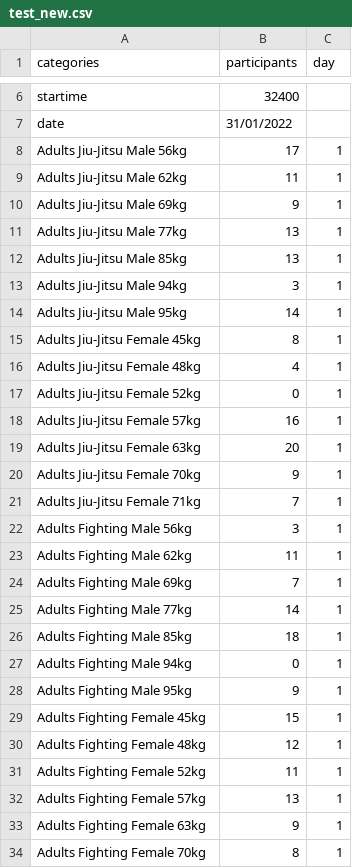
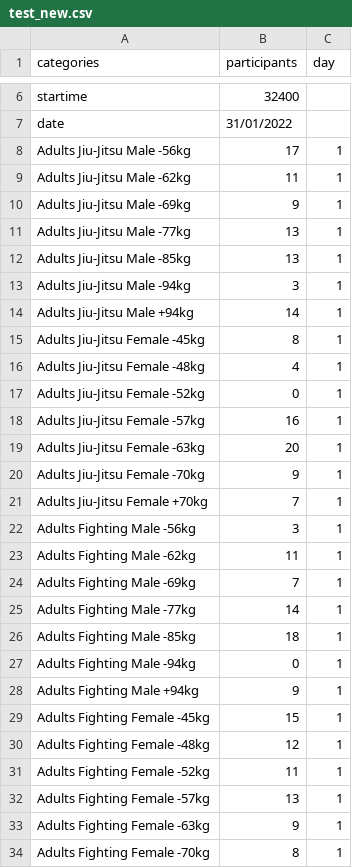
Before and after one commit to ClaudiaBehnke86/TournamentCalculator, a CSV file: tourcalc/example_tours/test_new.csv, drawn as a sheet; only a part is shown, gaps mark what is left out; the diff covers the shown part only.

```diff
--- a/tourcalc/example_tours/test_new.csv
+++ b/tourcalc/example_tours/test_new.csv
@@ -7,28 +7,28 @@ startime;32400;
 date;31/01/2022;
-Adults Jiu-Jitsu Male 56kg;17;1
-Adults Jiu-Jitsu Male 62kg;11;1
-Adults Jiu-Jitsu Male 69kg;9;1
-Adults Jiu-Jitsu Male 77kg;13;1
-Adults Jiu-Jitsu Male 85kg;13;1
-Adults Jiu-Jitsu Male 94kg;3;1
-Adults Jiu-Jitsu Male 95kg;14;1
-Adults Jiu-Jitsu Female 45kg;8;1
-Adults Jiu-Jitsu Female 48kg;4;1
-Adults Jiu-Jitsu Female 52kg;0;1
-Adults Jiu-Jitsu Female 57kg;16;1
-Adults Jiu-Jitsu Female 63kg;20;1
-Adults Jiu-Jitsu Female 70kg;9;1
-Adults Jiu-Jitsu Female 71kg;7;1
-Adults Fighting Male 56kg;3;1
-Adults Fighting Male 62kg;11;1
-Adults Fighting Male 69kg;7;1
-Adults Fighting Male 77kg;14;1
-Adults Fighting Male 85kg;18;1
-Adults Fighting Male 94kg;0;1
-Adults Fighting Male 95kg;9;1
-Adults Fighting Female 45kg;15;1
-Adults Fighting Female 48kg;12;1
-Adults Fighting Female 52kg;11;1
-Adults Fighting Female 57kg;13;1
-Adults Fighting Female 63kg;9;1
-Adults Fighting Female 70kg;8;1
+Adults Jiu-Jitsu  Male -56kg;17;1
+Adults Jiu-Jitsu  Male -62kg;11;1
+Adults Jiu-Jitsu  Male -69kg;9;1
+Adults Jiu-Jitsu  Male -77kg;13;1
+Adults Jiu-Jitsu  Male -85kg;13;1
+Adults Jiu-Jitsu  Male -94kg;3;1
+Adults Jiu-Jitsu  Male +94kg;14;1
+Adults Jiu-Jitsu  Female -45kg;8;1
+Adults Jiu-Jitsu  Female -48kg;4;1
+Adults Jiu-Jitsu  Female -52kg;0;1
+Adults Jiu-Jitsu  Female -57kg;16;1
+Adults Jiu-Jitsu  Female -63kg;20;1
+Adults Jiu-Jitsu  Female -70kg;9;1
+Adults Jiu-Jitsu  Female +70kg;7;1
+Adults Fighting  Male -56kg;3;1
+Adults Fighting  Male -62kg;11;1
+Adults Fighting  Male -69kg;7;1
+Adults Fighting  Male -77kg;14;1
+Adults Fighting  Male -85kg;18;1
+Adults Fighting  Male -94kg;0;1
+Adults Fighting  Male +94kg;9;1
+Adults Fighting  Female -45kg;15;1
+Adults Fighting  Female -48kg;12;1
+Adults Fighting  Female -52kg;11;1
+Adults Fighting  Female -57kg;13;1
+Adults Fighting  Female -63kg;9;1
+Adults Fighting  Female -70kg;8;1
```
Also changed, not shown: 1 edited cell elsewhere in this file, tourcalc/example_tours/Adults_2days.csv, tourcalc/example_tours/U21_U18_3days.csv, 3 other files.
